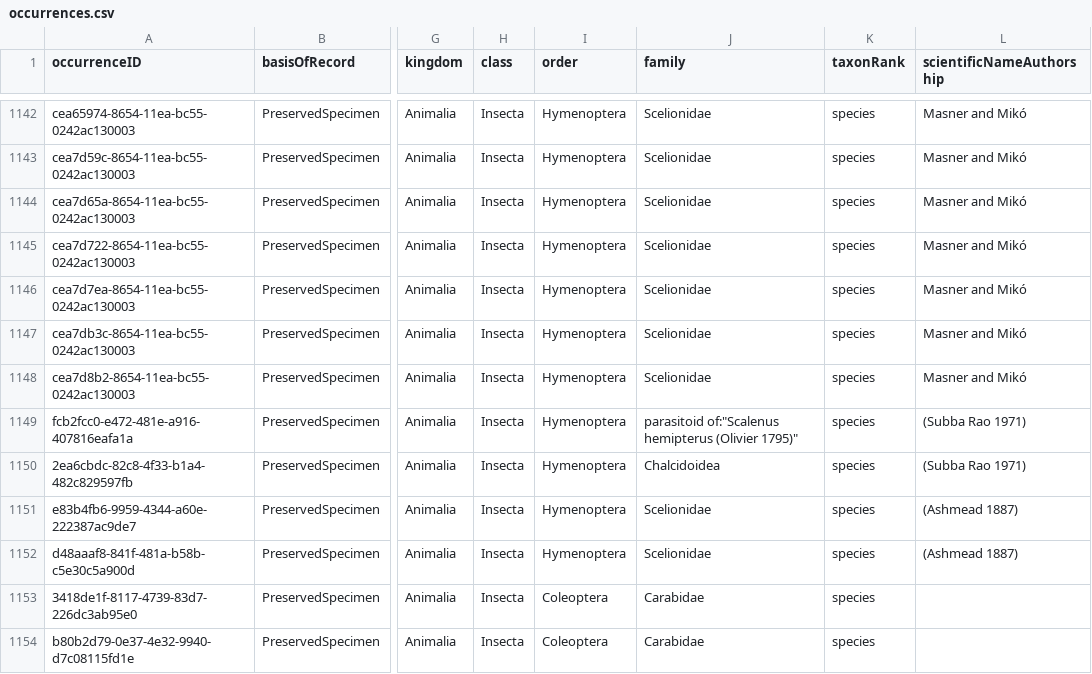
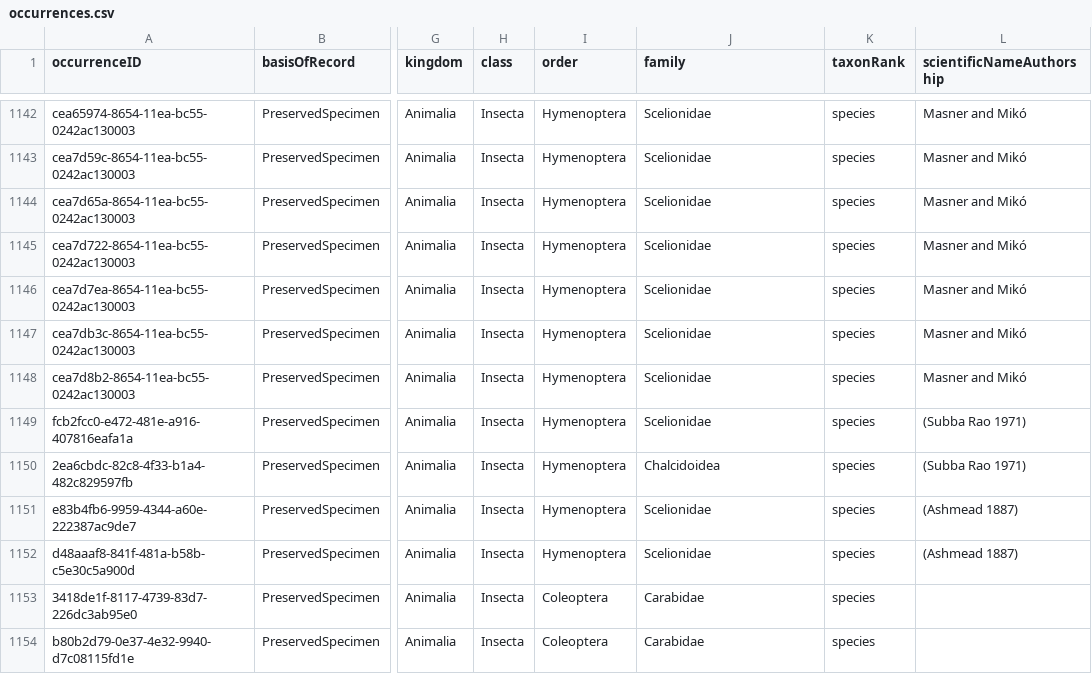
Before and after one commit to seltmann/darwin-core, a CSV file: DwC-A/occurrences.csv, drawn as a sheet; only a part is shown, gaps mark what is left out; the diff names each change by its address in the sheet, - before the commit and + after, or states it on an @@ line.

Commit message:
occurrences

```diff
--- a/DwC-A/occurrences.csv
+++ b/DwC-A/occurrences.csv
-J1149 (family): parasitoid of:"Scalenus hemipterus (Olivier 1795)"
+J1149 (family): Scelionidae
```
